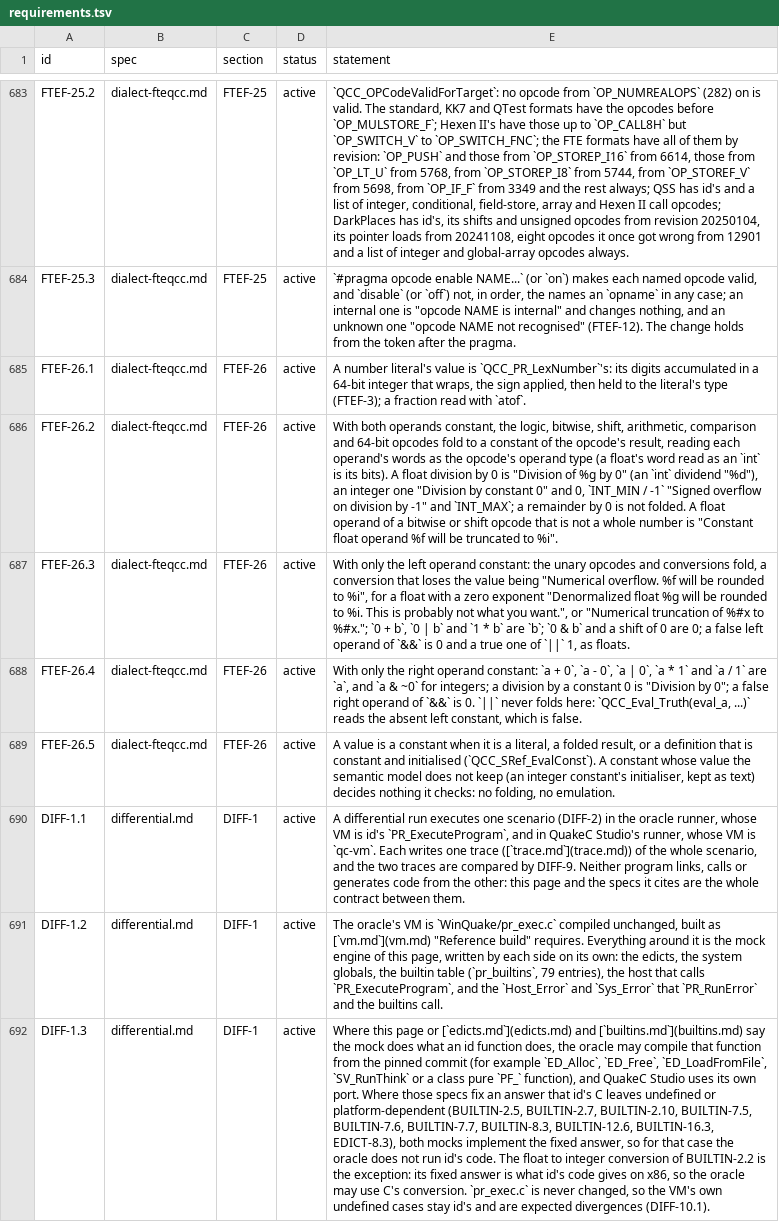
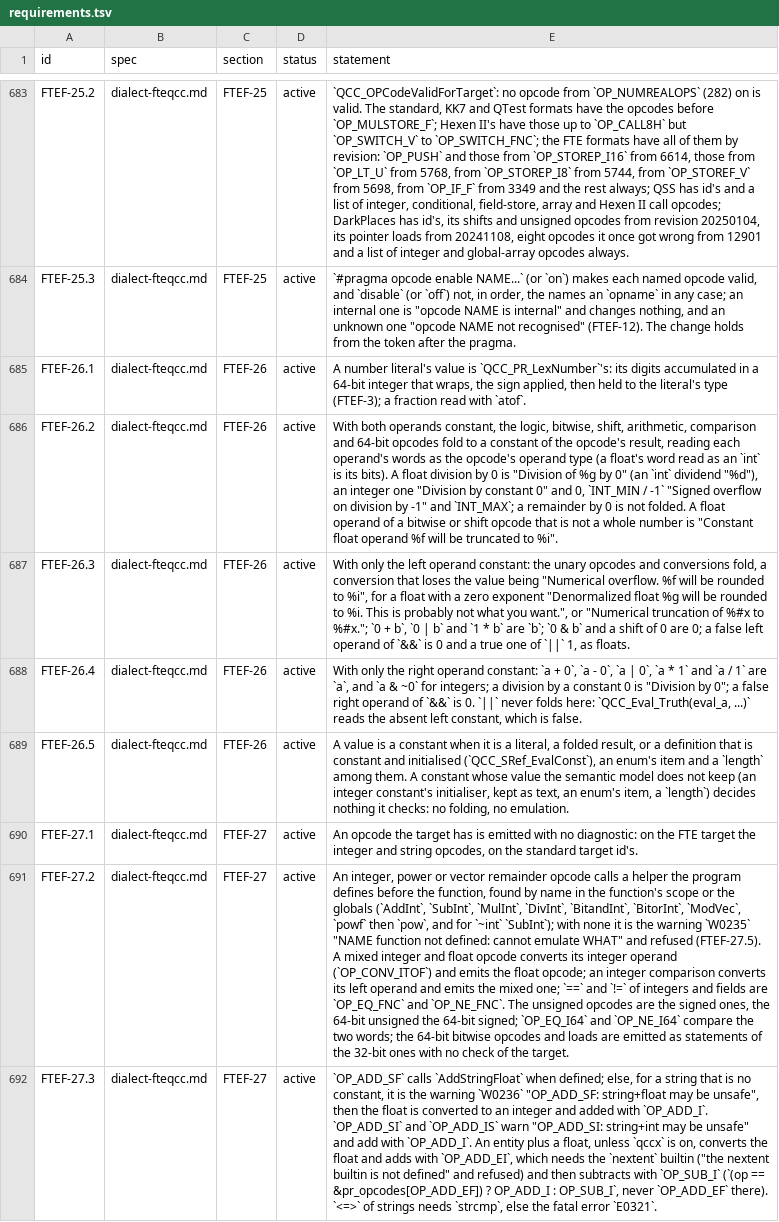
Before and after one commit to quakecstudio/editor, a TSV file: docs/spec/requirements.tsv, drawn as a sheet; only a part is shown, gaps mark what is left out; the shorter side is filled out with more unchanged rows; the diff covers the shown part only; the diff names each change by its address in the sheet, - before the commit and + after, or states it on an @@ line.

Commit message:
feat(sema): emulate or refuse opcodes the target lacks as FTEQCC does
An operator's opcode that is not folded and that the output target lacks (by the target marks the preprocessor keeps) is emulated as QCC_PR_StatementFlags emulates it: mixed integer and float opcodes convert and retry, integer opcodes call AddInt and the other helpers the program defines or warn and are refused, remainders, xor and shifts expand, string and entity offsets follow their own rules, and the rest is 'Opcode "OP|NAME" not valid for target' or 'is not supported'. A cast of an operand now emits its conversion opcodes, which are emulated in turn (itof and ftoi denormal warnings, F313, an error by default). Enum items and lengths are constants whose value the model does not keep, so they decide nothing. Every case was checked against the pinned FTEQCC.

Spec: FTEF-27.1 to FTEF-27.6, FTEF-27.8, QCD-4.26, QCD-4.27, QCD-7.77 to QCD-7.80.

```diff
--- a/docs/spec/requirements.tsv
+++ b/docs/spec/requirements.tsv
-E689 (statement): …and initialised (`QCC_SRef_EvalConst`). A constant whose value the semantic model does not keep (an integer constant's initialiser, kept as text) decides nothing…
+E689 (statement): …and initialised (`QCC_SRef_EvalConst`), an enum's item and a `length` among them. A constant whose value the semantic model does not keep (an integer constant's initialiser, kept as text, an enum's item, a `length`) decides nothing…
+row 690: FTEF-27.1 | dialect-fteqcc.md | FTEF-27 | active | An opcode the target has is emitted with no diagnostic: on the FTE target the integer and string opcodes, on the standard target id's.
+row 691: FTEF-27.2 | dialect-fteqcc.md | FTEF-27 | active | An integer, power or vector remainder opcode calls a helper the program defines before the function, found by name in the function's scope or the globals (`AddInt`, `SubInt`, `MulInt`, `DivInt`, `BitandInt`, `BitorInt`, `ModVec`, `powf` then `pow`, and for `~int` `SubInt`); with none it is the warning `W0235` "NAME function not defined: cannot emulate WHAT" and refused (FTEF-27.5). A mixed integer and float opcode converts its integer operand (`OP_CONV_ITOF`) and emits the float opcode; an integer comparison converts its left operand and emits the mixed one; `==` and `!=` of integers and fields are `OP_EQ_FNC` and `OP_NE_FNC`. The unsigned opcodes are the signed ones, the 64-bit unsigned the 64-bit signed; `OP_EQ_I64` and `OP_NE_I64` compare the two words; the 64-bit bitwise opcodes and loads are emitted as statements of the 32-bit ones with no check of the target.
+row 692: FTEF-27.3 | dialect-fteqcc.md | FTEF-27 | active | `OP_ADD_SF` calls `AddStringFloat` when defined; else, for a string that is no constant, it is the warning `W0236` "OP_ADD_SF: string+float may be unsafe", then the float is converted to an integer and added with `OP_ADD_I`. `OP_ADD_SI` and `OP_ADD_IS` warn "OP_ADD_SI: string+int may be unsafe" and add with `OP_ADD_I`. An entity plus a float, unless `qccx` is on, converts the float and adds with `OP_ADD_EI`, which needs the `nextent` builtin ("the nextent builtin is not defined" and refused) and then subtracts with `OP_SUB_I` (`(op == &pr_opcodes[OP_ADD_EF]) ? OP_ADD_I : OP_SUB_I`, never `OP_ADD_EF` there). `<=>` of strings needs `strcmp`, else the fatal error `E0321`.
```
Also changed, not shown: 10 added rows elsewhere in this file, 11 other files.
